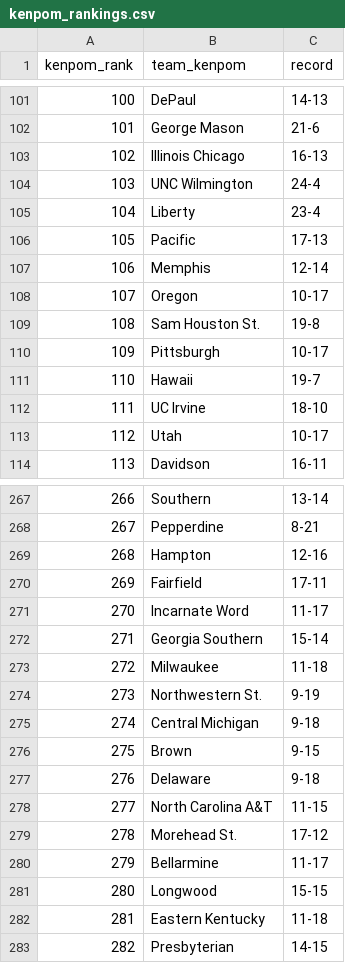
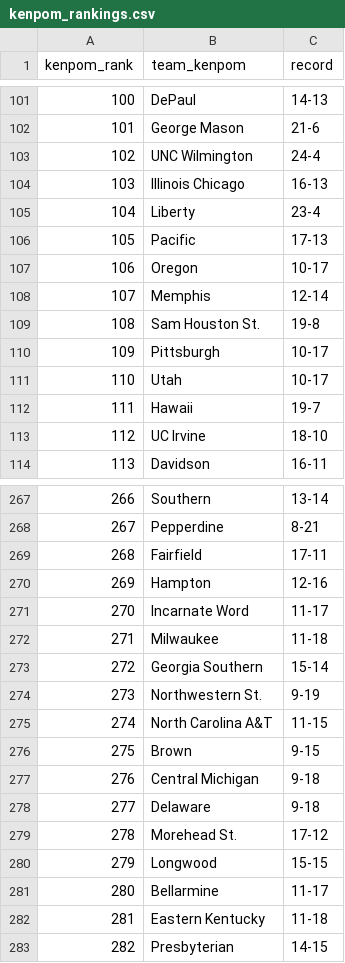
Before and after one commit to kylevogel/cbb-ratings-pipeline, a CSV file: data_raw/kenpom_rankings.csv, drawn as a sheet; only a part is shown, gaps mark what is left out; the diff covers the shown part only.

```diff
--- a/data_raw/kenpom_rankings.csv
+++ b/data_raw/kenpom_rankings.csv
@@ -102,13 +102,13 @@ kenpom_rank,team_kenpom,record
 101,George Mason,21-6
-102,Illinois Chicago,16-13
-103,UNC Wilmington,24-4
+102,UNC Wilmington,24-4
+103,Illinois Chicago,16-13
 104,Liberty,23-4
 105,Pacific,17-13
-106,Memphis,12-14
-107,Oregon,10-17
+106,Oregon,10-17
+107,Memphis,12-14
 108,Sam Houston St.,19-8
 109,Pittsburgh,10-17
-110,Hawaii,19-7
-111,UC Irvine,18-10
-112,Utah,10-17
+110,Utah,10-17
+111,Hawaii,19-7
+112,UC Irvine,18-10
 113,Davidson,16-11
@@ -268,15 +268,15 @@ kenpom_rank,team_kenpom,record
 267,Pepperdine,8-21
-268,Hampton,12-16
-269,Fairfield,17-11
+268,Fairfield,17-11
+269,Hampton,12-16
 270,Incarnate Word,11-17
-271,Georgia Southern,15-14
-272,Milwaukee,11-18
+271,Milwaukee,11-18
+272,Georgia Southern,15-14
 273,Northwestern St.,9-19
-274,Central Michigan,9-18
+274,North Carolina A&T,11-15
 275,Brown,9-15
-276,Delaware,9-18
-277,North Carolina A&T,11-15
+276,Central Michigan,9-18
+277,Delaware,9-18
 278,Morehead St.,17-12
-279,Bellarmine,11-17
-280,Longwood,15-15
+279,Longwood,15-15
+280,Bellarmine,11-17
 281,Eastern Kentucky,11-18
```
Also changed, not shown: 137 edited cells elsewhere in this file, data_processed/site_rankings.csv, data_raw/sos_rankings.csv, 1 other file.
